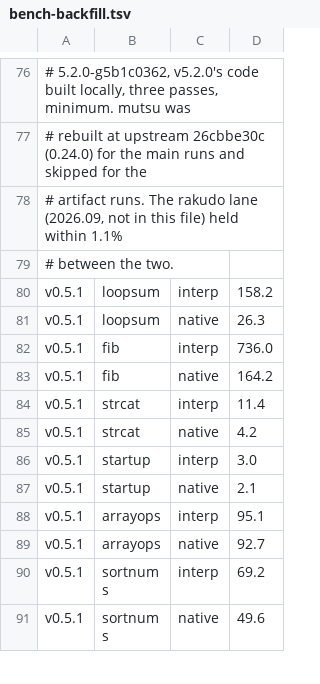
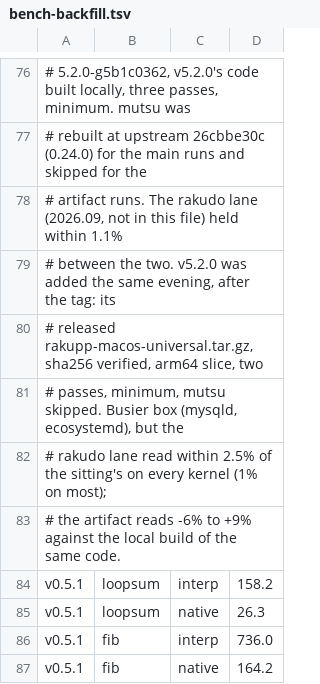
Before and after one commit to ash/raku.online, a TSV file: sites/spec/src/data/bench-backfill.tsv, drawn as a sheet; only a part is shown, gaps mark what is left out; the shorter side is filled out with more unchanged rows; the diff covers the shown part only.

Commit message:
Dashboard: v5.2.0's release point, and the roast map at v5.2.0
bench-backfill.tsv: v5.2.0 from its released rakupp-macos-universal.tar.gz
(sha256 verified, arm64 slice, two passes, minimum, mutsu skipped). The
rakudo lane read within 2.5% of the afternoon sitting on every kernel; the
artifact reads -6% to +9% against the local build of the same code.

roast-map.json regenerated from the v5.2.0 gate run (1,424 / 1,424 files,
220,055 / 220,055); only its date moves.

```diff
--- a/sites/spec/src/data/bench-backfill.tsv
+++ b/sites/spec/src/data/bench-backfill.tsv
@@ -78,3 +78,7 @@
 # artifact runs. The rakudo lane (2026.09, not in this file) held within 1.1%
-# between the two.
+# between the two. v5.2.0 was added the same evening, after the tag: its
+# released rakupp-macos-universal.tar.gz, sha256 verified, arm64 slice, two
+# passes, minimum, mutsu skipped. Busier box (mysqld, ecosystemd), but the
+# rakudo lane read within 2.5% of the sitting's on every kernel (1% on most);
+# the artifact reads -6% to +9% against the local build of the same code.
 v0.5.1	loopsum	interp	158.2
```
Also changed, not shown: 36 added rows elsewhere in this file, 6 other files.
